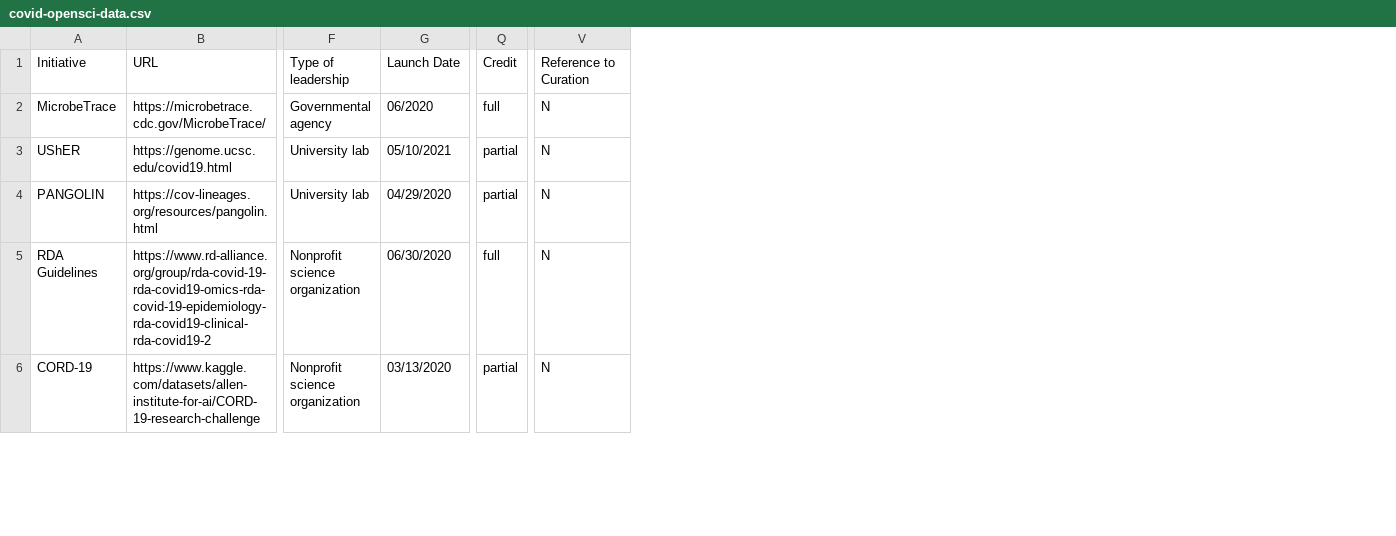
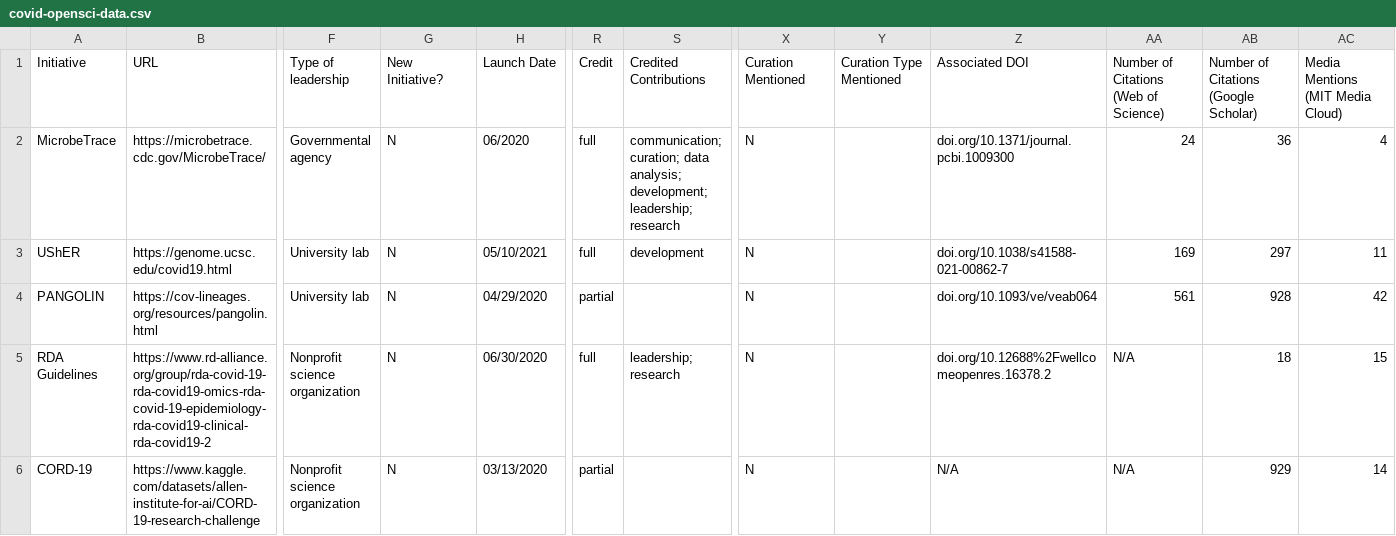
Before and after one commit to aminaxabdu/covid-opensci, a CSV file: covid-opensci-data.csv, drawn as a sheet; only a part is shown, gaps mark what is left out; addresses are those after the commit; the diff covers the shown part only; the diff names each change by its address in the sheet, - before the commit and + after, or states it on an @@ line.

Commit message:
additional data collection
added new variables

```diff
--- a/covid-opensci-data.csv
+++ b/covid-opensci-data.csv
+column G, rows 1-6: New Initiative? | N | N | N | N | N
+column S, rows 1-5: Credited Contributions | communication; curation; data analysis; development; leadership; research | development |  | leadership; research
+column Y, row 1: Curation Type Mentioned
+column Z, rows 1-6: Associated DOI | doi.org/10.1371/journal.pcbi.1009300 | doi.org/10.1038/s41588-021-00862-7 | doi.org/10.1093/ve/veab064 | doi.org/10.12688%2Fwellcomeopenres.16378.2 | N/A
+column AA, rows 1-6: Number of Citations (Web of Science) | 24 | 169 | 561 | N/A | N/A
+column AB, rows 1-6: Number of Citations (Google Scholar) | 36 | 297 | 928 | 18 | 929
+column AC, rows 1-6: Media Mentions (MIT Media Cloud) | 4 | 11 | 42 | 15 | 14
-X1: Reference to Curation
+X1: Curation Mentioned
-R3: partial
+R3: full
```
Also changed, not shown: 3 edited cells elsewhere in this file, 1 other file.
